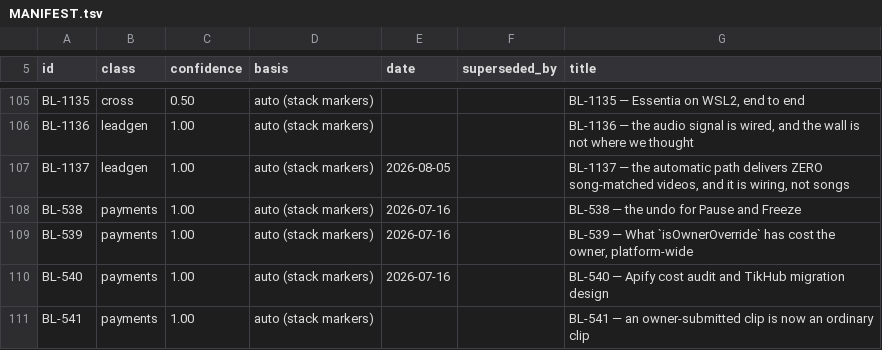
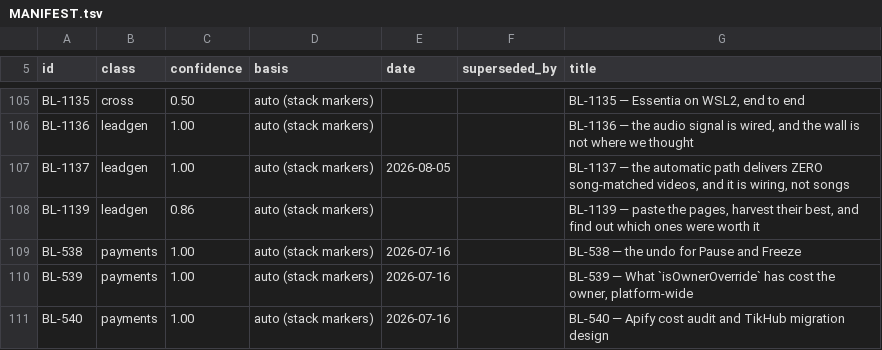
Before and after one commit to ilenader/clippershq-reports, a TSV file: MANIFEST.tsv, drawn as a sheet; only a part is shown, gaps mark what is left out; the shorter side is filled out with more unchanged rows.

Commit message:
BL-1139: paste the pages, harvest their best, and find out which ones were worth it

```diff
--- a/MANIFEST.tsv
+++ b/MANIFEST.tsv
@@ -107,2 +107,3 @@ BL-1136	leadgen	1.00	auto (stack markers)			BL-1136 — the audio signal is wire
 BL-1137	leadgen	1.00	auto (stack markers)	2026-08-05		BL-1137 — the automatic path delivers ZERO song-matched videos, and it is wiring, not songs
+BL-1139	leadgen	0.86	auto (stack markers)			BL-1139 — paste the pages, harvest their best, and find out which ones were worth it
 BL-538	payments	1.00	auto (stack markers)	2026-07-16		BL-538 — the undo for Pause and Freeze
```
Also changed, not shown: 1 other file.
